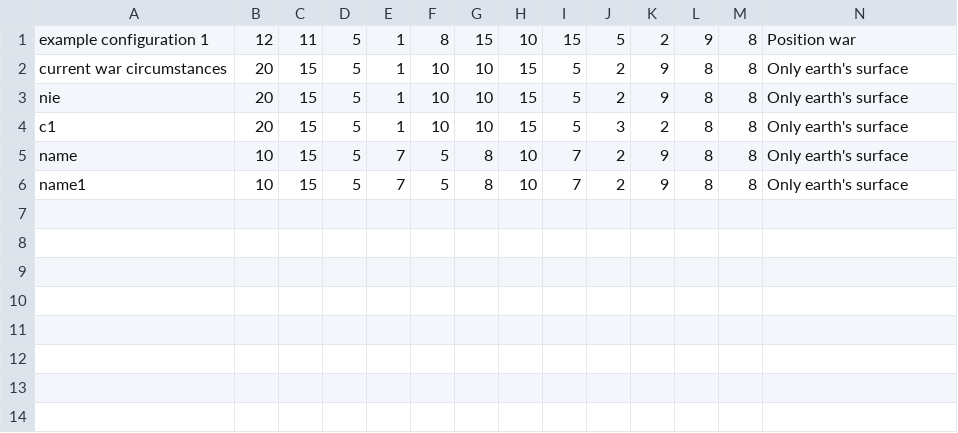
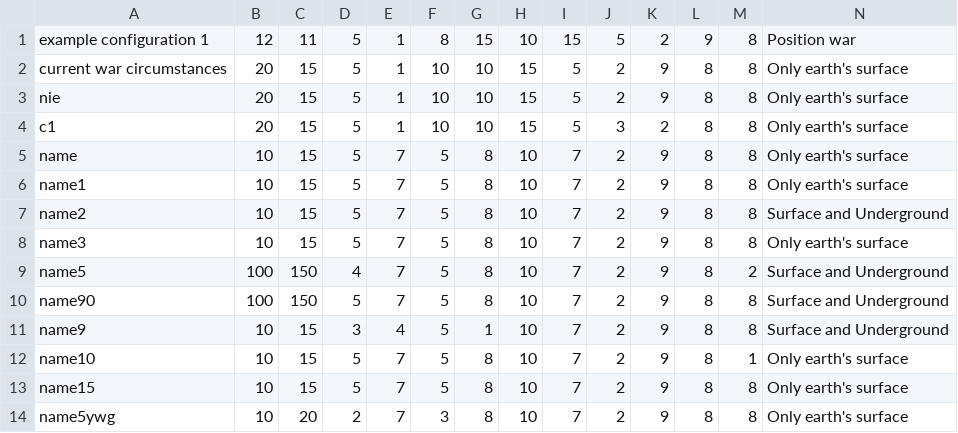
Before and after one commit to gawelszymon/WorldConflictSimulator_javaApp, a CSV file: src/main/resources/config.csv, drawn as a sheet; only a part is shown; rows hold the shown columns only; the diff names each change by its address in the sheet, - before the commit and + after, or states it on an @@ line.

```diff
--- a/src/main/resources/config.csv
+++ b/src/main/resources/config.csv
+row 7: name2 | 10 | 15 | 5 | 7 | 5 | 8 | 10 | 7 | 2 | 9 | 8 | 8 | Surface and Underground
+row 8: name3 | 10 | 15 | 5 | 7 | 5 | 8 | 10 | 7 | 2 | 9 | 8 | 8 | Only earth's surface
+row 9: name5 | 100 | 150 | 4 | 7 | 5 | 8 | 10 | 7 | 2 | 9 | 8 | 2 | Surface and Underground
+row 10: name90 | 100 | 150 | 5 | 7 | 5 | 8 | 10 | 7 | 2 | 9 | 8 | 8 | Surface and Underground
+row 11: name9 | 10 | 15 | 3 | 4 | 5 | 1 | 10 | 7 | 2 | 9 | 8 | 8 | Surface and Underground
+row 12: name10 | 10 | 15 | 5 | 7 | 5 | 8 | 10 | 7 | 2 | 9 | 8 | 1 | Only earth's surface
+row 13: name15 | 10 | 15 | 5 | 7 | 5 | 8 | 10 | 7 | 2 | 9 | 8 | 8 | Only earth's surface
+row 14: name5ywg | 10 | 20 | 2 | 7 | 3 | 8 | 10 | 7 | 2 | 9 | 8 | 8 | Only earth's surface
```
Also changed, not shown: 12 other files.
